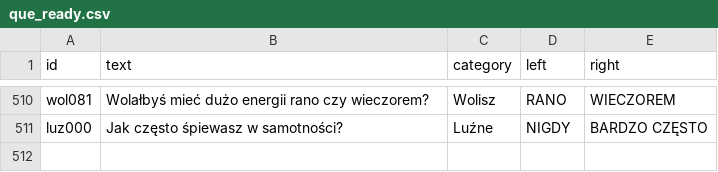
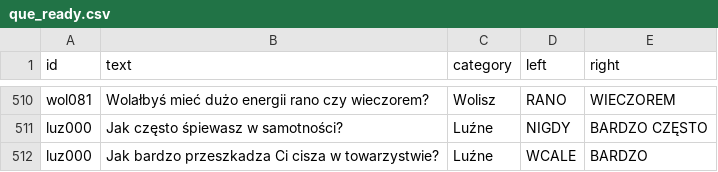
Before and after one commit to DawidS25/walidacja_pytan, a CSV file: que_ready.csv, drawn as a sheet; only a part is shown, gaps mark what is left out; the diff names each change by its address in the sheet, - before the commit and + after, or states it on an @@ line.

Commit message:
Aktualizacja pytań przez Streamlit

```diff
--- a/que_ready.csv
+++ b/que_ready.csv
+row 512: luz000 | Jak bardzo przeszkadza Ci cisza w towarzystwie? | Luźne | WCALE | BARDZO
```
